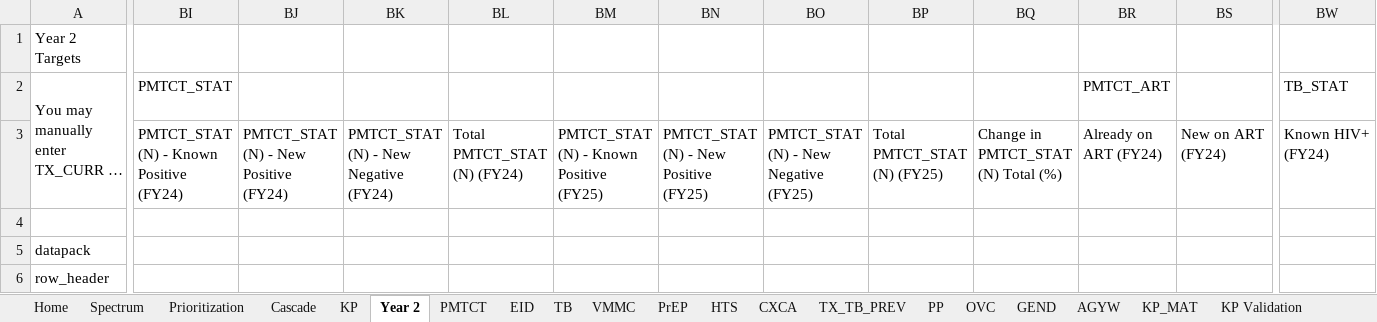
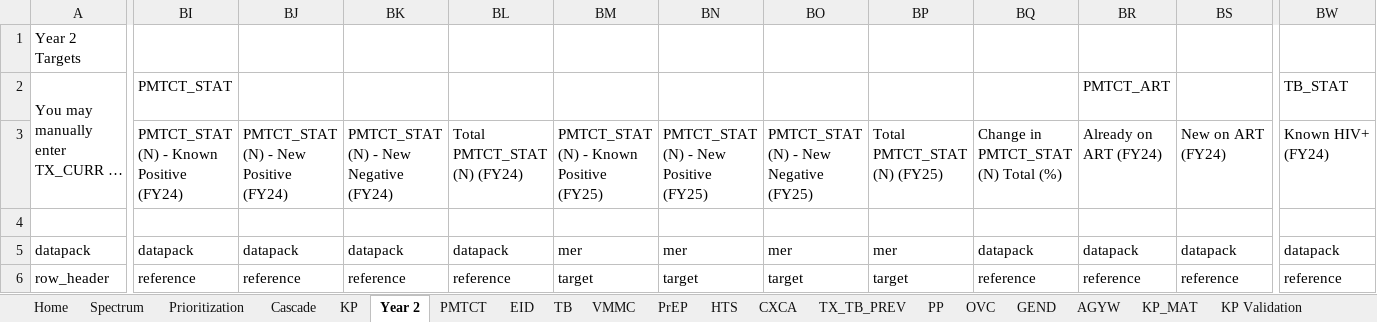
Before and after one commit to pepfar-datim/datapackr, an Excel workbook: inst/extdata/COP23_Data_Pack_Template.xlsx, sheet Year 2, drawn as a sheet; only a part is shown, gaps mark what is left out; long unchanged cells end in …; values as stored, in another font and other column widths than the file's, no cell formats; conditional formats not drawn; the diff covers the shown part only; the diff names each change by its address in the sheet, - before the commit and + after, or states it on an @@ line.

Commit message:
DP-714
Year 2 tab updates:
- Indicator codes added across
- DP-861 and DP-862 formula updates and gray cells added
- updates to row 5-12 for metadata

```diff
--- a/inst/extdata/COP23_Data_Pack_Template.xlsx (sheet Year 2)
+++ b/inst/extdata/COP23_Data_Pack_Template.xlsx (sheet Year 2)
-BI5 (PMTCT_STAT): (empty)
+BI5 (PMTCT_STAT): datapack
-BJ5: (empty)
+BJ5: datapack
-BK5: (empty)
+BK5: datapack
-BL5: (empty)
+BL5: datapack
-BM5: (empty)
+BM5: mer
-BN5: (empty)
+BN5: mer
-BO5: (empty)
+BO5: mer
-BP5: (empty)
+BP5: mer
-BQ5: (empty)
+BQ5: datapack
-BR5 (PMTCT_ART): (empty)
+BR5 (PMTCT_ART): datapack
-BS5: (empty)
+BS5: datapack
-BW5 (TB_STAT): (empty)
+BW5 (TB_STAT): datapack
-BI6 (PMTCT_STAT): (empty)
+BI6 (PMTCT_STAT): reference
-BJ6: (empty)
+BJ6: reference
-BK6: (empty)
+BK6: reference
-BL6: (empty)
+BL6: reference
-BM6: (empty)
+BM6: target
-BN6: (empty)
+BN6: target
-BO6: (empty)
+BO6: target
-BP6: (empty)
+BP6: target
-BQ6: (empty)
+BQ6: reference
-BR6 (PMTCT_ART): (empty)
+BR6 (PMTCT_ART): reference
-BS6: (empty)
+BS6: reference
-BW6 (TB_STAT): (empty)
+BW6 (TB_STAT): reference
```
Also changed, not shown: 187 edited cells elsewhere in this sheet, cell formats, formulas that keep their value.
